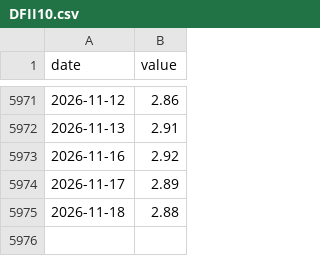
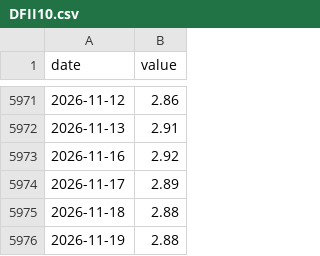
Before and after one commit to Akiravince/vigilance-pre-krach, a CSV file: data/cache/DFII10.csv, drawn as a sheet; only a part is shown, gaps mark what is left out.

```diff
--- a/data/cache/DFII10.csv
+++ b/data/cache/DFII10.csv
@@ -5975 +5975,2 @@ date,value
 2026-11-18,2.88
+2026-11-19,2.88
```
Also changed, not shown: data/cache/T10Y3M.csv, data/cache/VIXCLS.csv, 7 other files.
